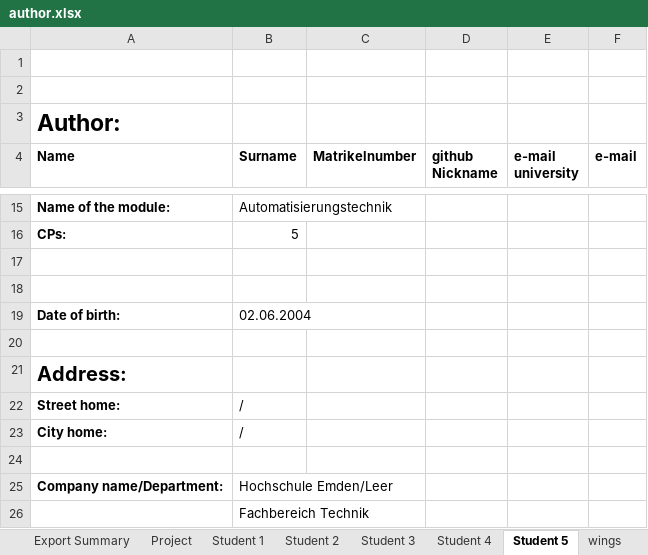
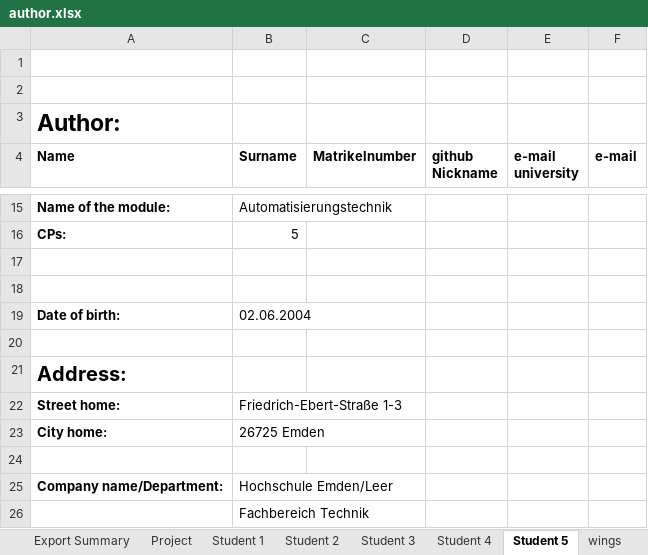
Before and after one commit to NB-Stud/LaTeXTemplate, an Excel workbook: LaTeXTemplate/author.xlsx, sheet Student 5, drawn as a sheet; only a part is shown, gaps mark what is left out; values as stored, in another font and other column widths than the file's, no borders; the diff names each change by its address in the sheet, - before the commit and + after, or states it on an @@ line.

Commit message:
Update author.xlsx

```diff
--- a/LaTeXTemplate/author.xlsx (sheet Student 5)
+++ b/LaTeXTemplate/author.xlsx (sheet Student 5)
-B22 (Surname): /
+B22 (Surname): Friedrich-Ebert-Straße 1-3
-B23 (Surname): /
+B23 (Surname): 26725 Emden
```
